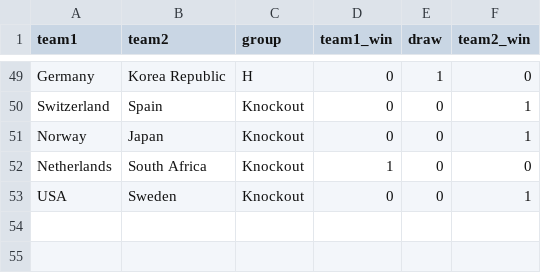
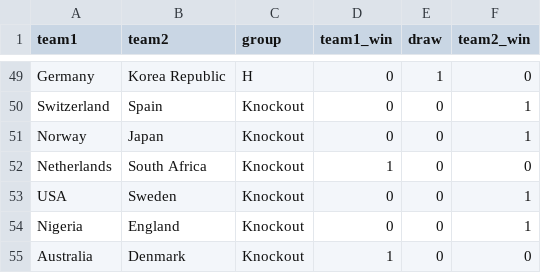
Before and after one commit to mberk/rss-wwc-2023-prediction-competition, a CSV file: match-results.csv, drawn as a sheet; only a part is shown, gaps mark what is left out.

Commit message:
Update match-results.csv

```diff
--- a/match-results.csv
+++ b/match-results.csv
@@ -53 +53,3 @@ Netherlands,South Africa,Knockout,1,0,0
 USA,Sweden,Knockout,0,0,1
+Nigeria,England,Knockout,0,0,1
+Australia,Denmark,Knockout,1,0,0
```
